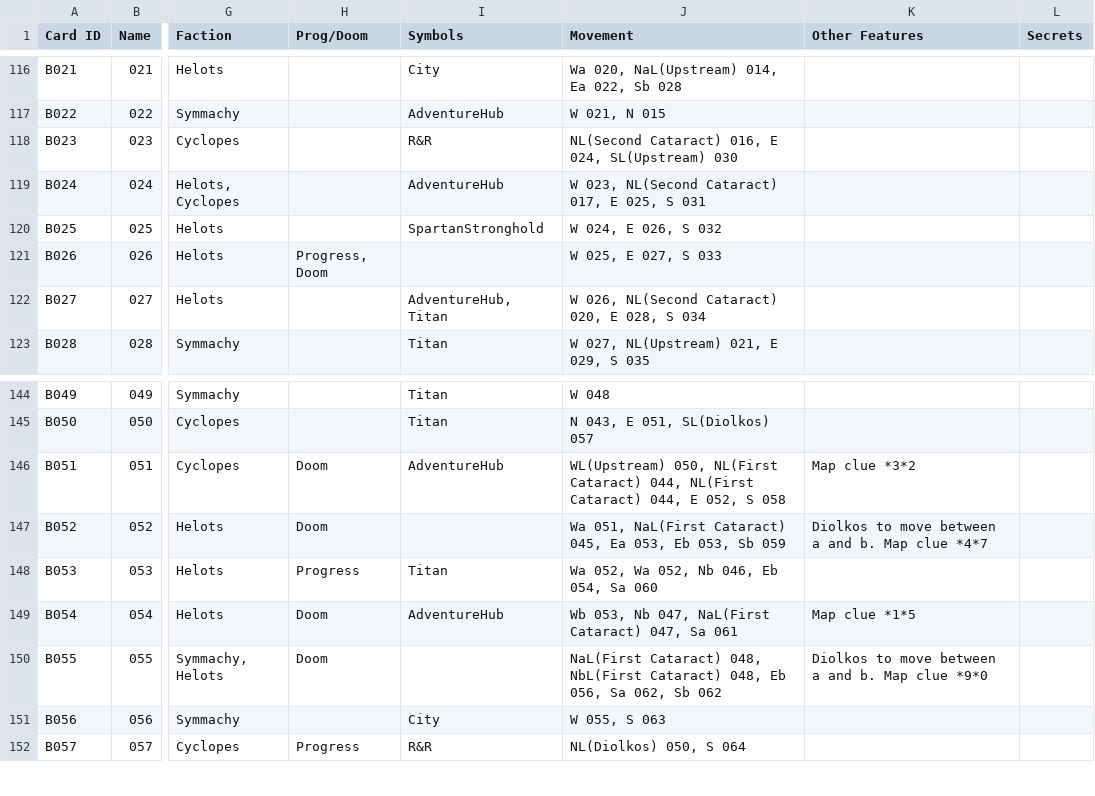
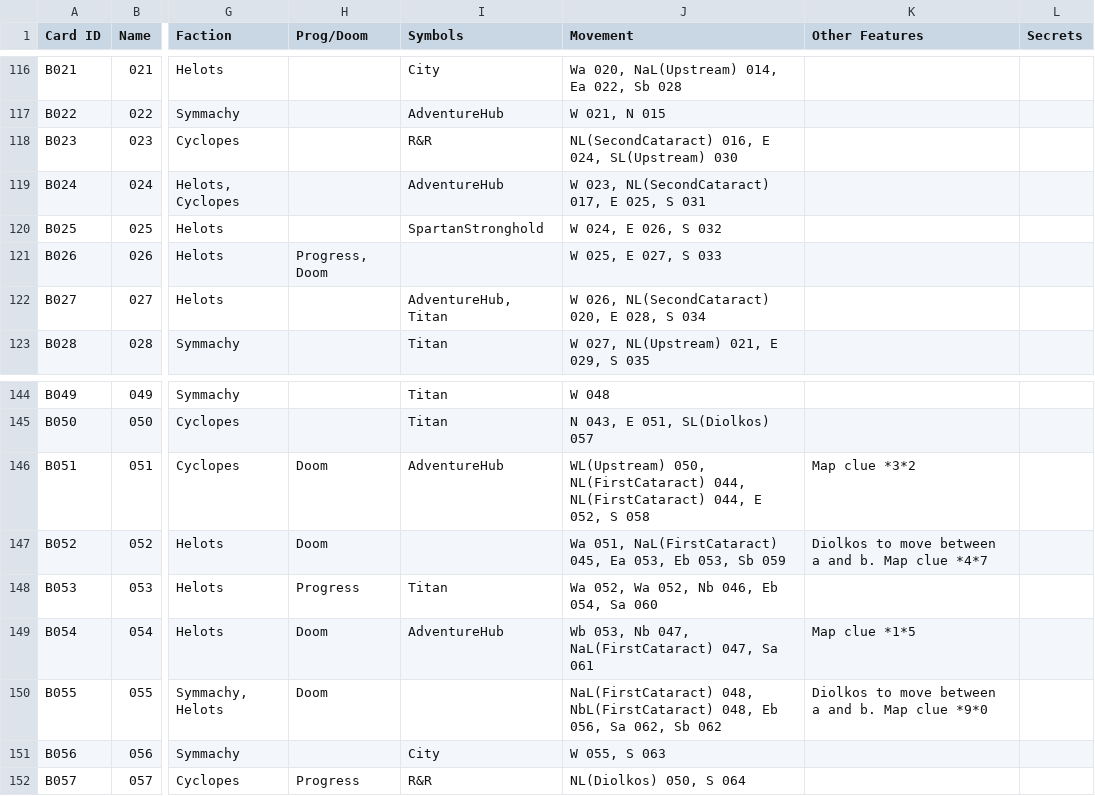
Before and after one commit to AedanThornton/atcc-api, a CSV file: data/CSV/mapData.csv, drawn as a sheet; only a part is shown, gaps mark what is left out; the diff names each change by its address in the sheet, - before the commit and + after, or states it on an @@ line.

```diff
--- a/data/CSV/mapData.csv
+++ b/data/CSV/mapData.csv
-J118 (Movement): NL(Second Cataract) 016, E…
+J118 (Movement): NL(SecondCataract) 016, E…
-J119 (Movement): W 023, NL(Second Cataract) 017, E 025, S 031
+J119 (Movement): W 023, NL(SecondCataract) 017, E 025, S 031
-J122 (Movement): W 026, NL(Second Cataract) 020, E 028, S 034
+J122 (Movement): W 026, NL(SecondCataract) 020, E 028, S 034
-J146 (Movement): WL(Upstream) 050, NL(First Cataract) 044, NL(First Cataract) 044, E…
+J146 (Movement): WL(Upstream) 050, NL(FirstCataract) 044, NL(FirstCataract) 044, E…
-J147 (Movement): Wa 051, NaL(First Cataract) 045, Ea…
+J147 (Movement): Wa 051, NaL(FirstCataract) 045, Ea…
-J149 (Movement): …Nb 047, NaL(First Cataract) 047, Sa…
+J149 (Movement): …Nb 047, NaL(FirstCataract) 047, Sa…
-J150 (Movement): NaL(First Cataract) 048, NbL(First Cataract) 048, Eb…
+J150 (Movement): NaL(FirstCataract) 048, NbL(FirstCataract) 048, Eb…
```
Also changed, not shown: 3 other files.
